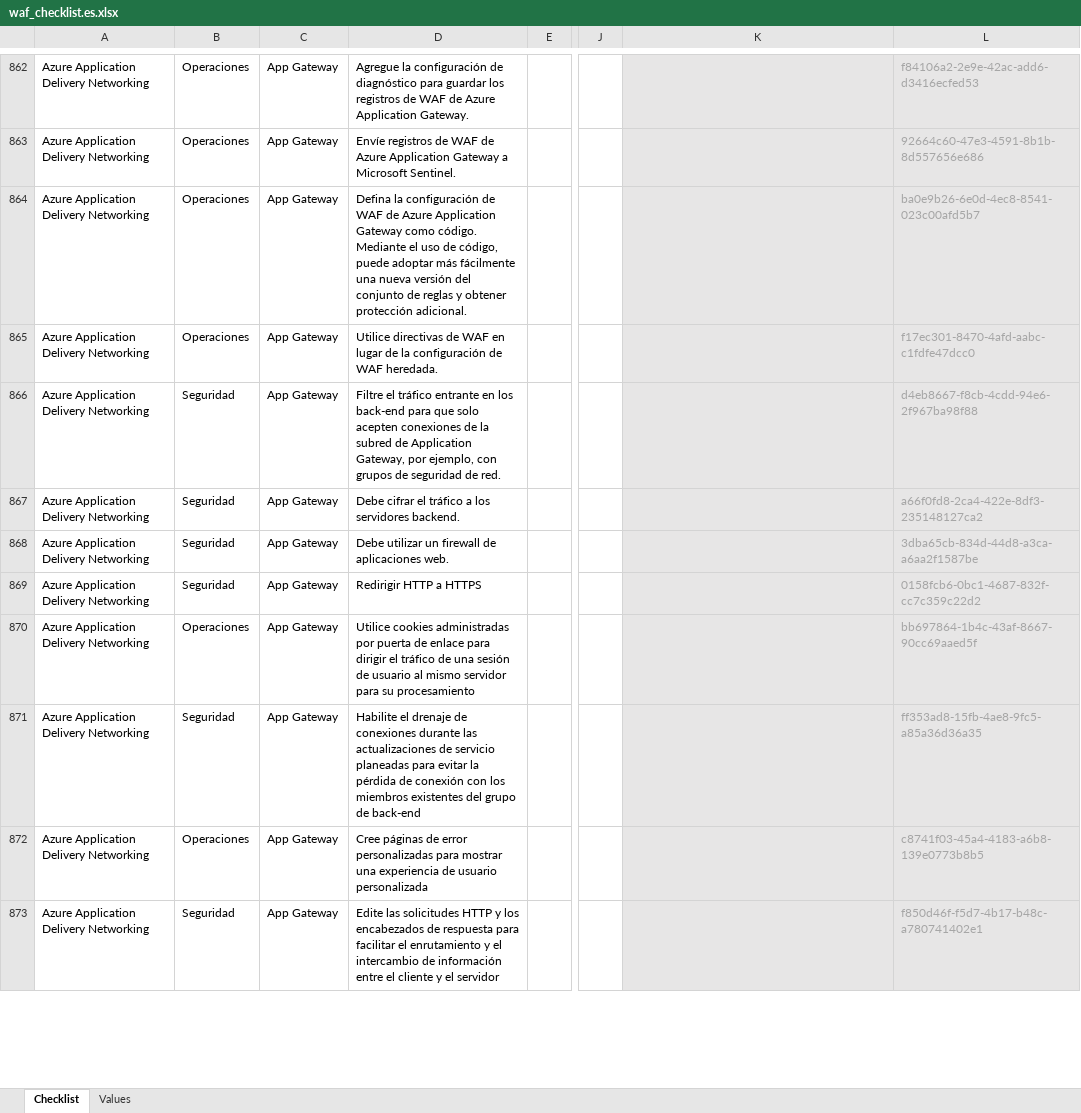
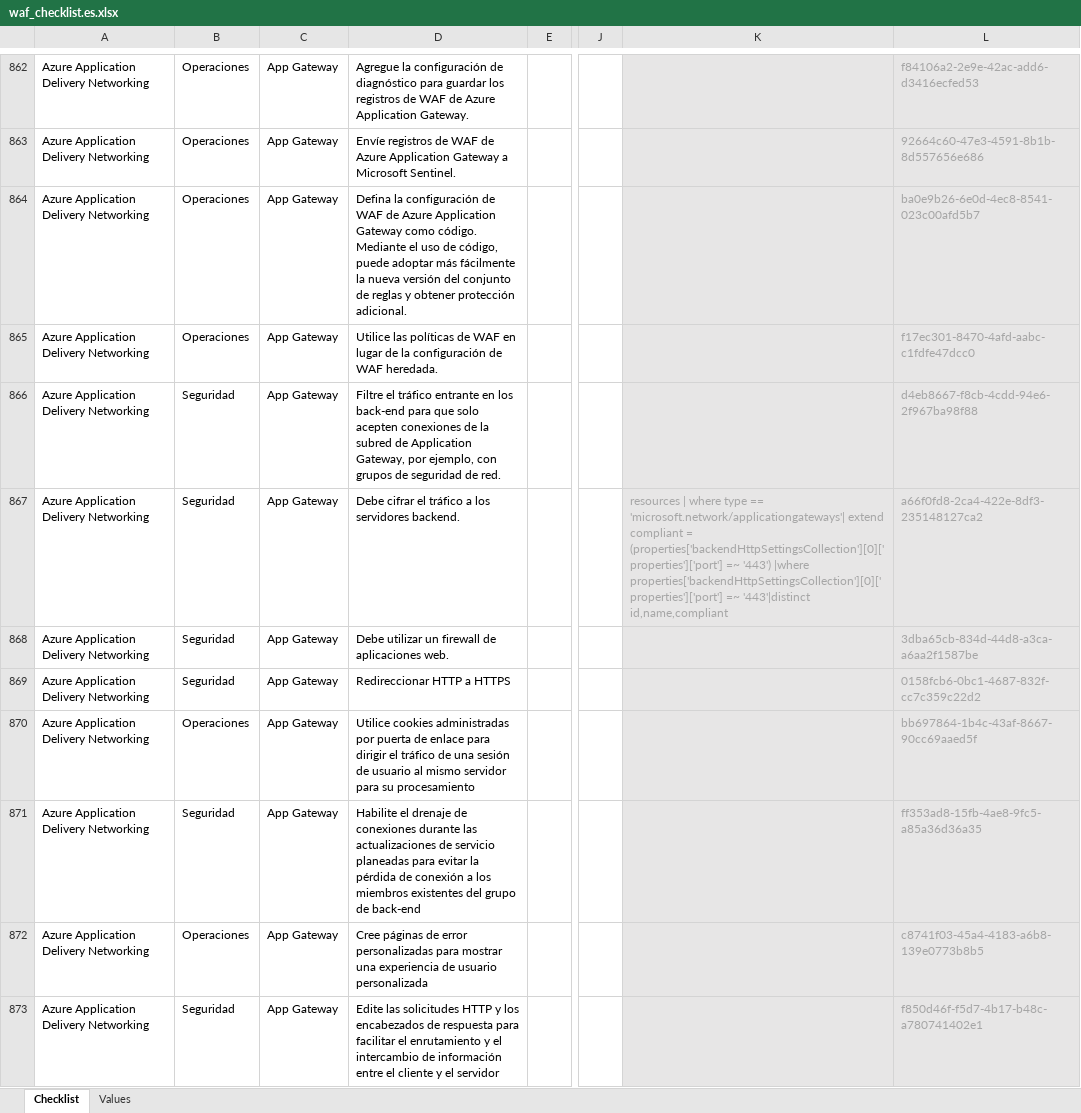
Before and after one commit to Azure/review-checklists, an Excel workbook: spreadsheet/macrofree/waf_checklist.es.xlsx, sheet Checklist, drawn as a sheet; only a part is shown, gaps mark what is left out; values as stored, in another font and other column widths than the file's, no borders; conditional formats not drawn; the diff covers the shown part only; the diff names each change by its address in the sheet, - before the commit and + after, or states it on an @@ line.

```diff
--- a/spreadsheet/macrofree/waf_checklist.es.xlsx (sheet Checklist)
+++ b/spreadsheet/macrofree/waf_checklist.es.xlsx (sheet Checklist)
-D864: …más fácilmente una nueva versión…
+D864: …más fácilmente la nueva versión…
-D865: Utilice directivas de WAF…
+D865: Utilice las políticas de WAF…
-K867: (empty)
+K867: resources | where type == 'microsoft.network/applicationgateways'| extend compliant = (properties['backendHttpSettingsCollection'][0]['properties']['port'] =~ '443') |where properties['backendHttpSettingsCollection'][0]['properties']['port'] =~ '443'|distinct id,name,compliant
-D869: Redirigir HTTP a HTTPS
+D869: Redireccionar HTTP a HTTPS
-D871: …de conexión con los miembros…
+D871: …de conexión a los miembros…
```
Also changed, not shown: 7 edited cells elsewhere in this sheet, spreadsheet/macrofree/checklist.en.master.xlsx, spreadsheet/macrofree/waf_checklist.en.xlsx, 38 other files.
